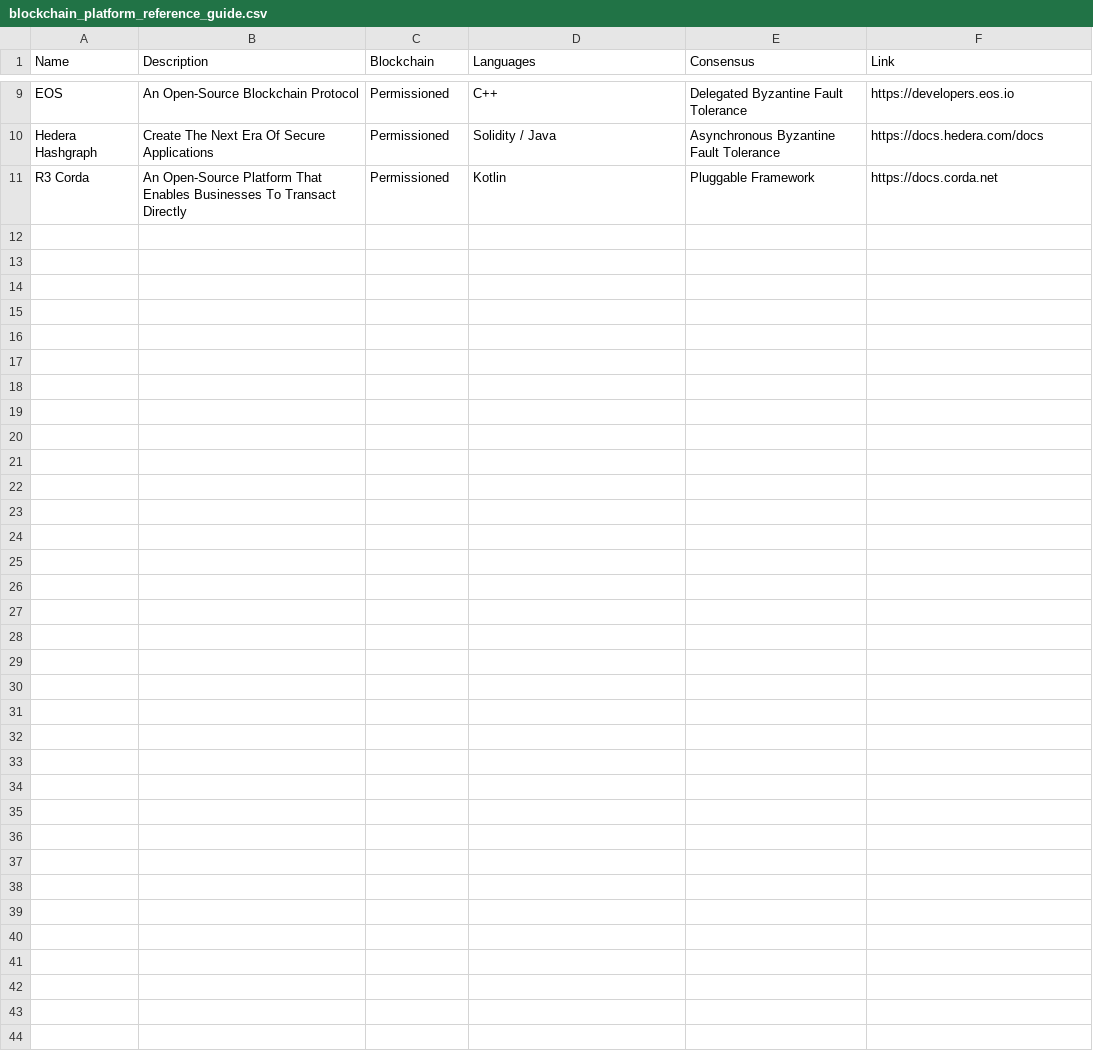
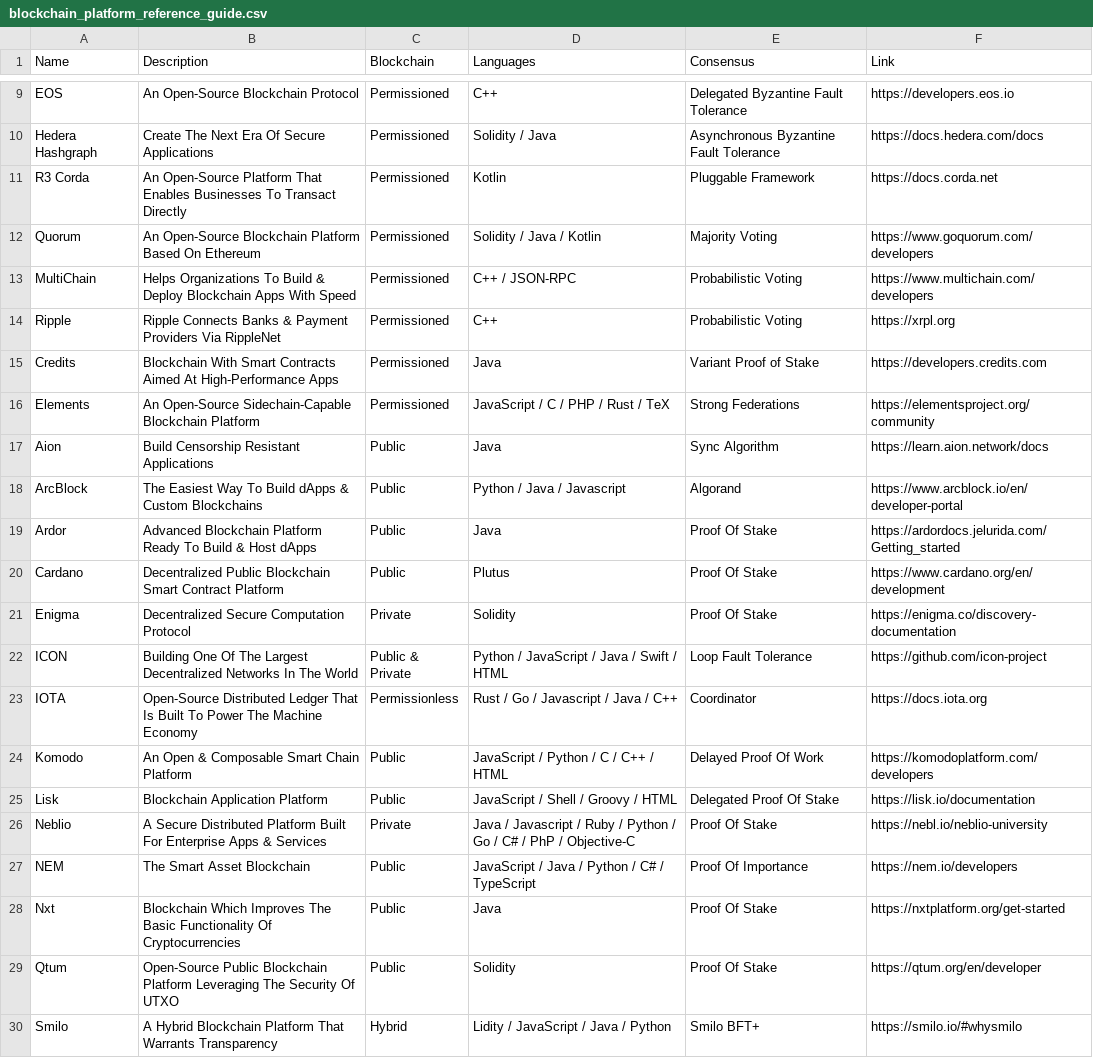
Before and after one commit to ravinderdeol/blockchain_cryptocurrency_playbook, a CSV file: resources/blockchain_platform_reference_guide.csv, drawn as a sheet; only a part is shown, gaps mark what is left out; the diff covers the shown part only; the diff names each change by its address in the sheet, - before the commit and + after, or states it on an @@ line.

Commit message:
38 blockchain platforms added

```diff
--- a/resources/blockchain_platform_reference_guide.csv
+++ b/resources/blockchain_platform_reference_guide.csv
+row 12: Quorum | An Open-Source Blockchain Platform Based On Ethereum | Permissioned | Solidity / Java / Kotlin | Majority Voting | https://www.goquorum.com/developers
+row 13: MultiChain | Helps Organizations To Build & Deploy Blockchain Apps With Speed | Permissioned | C++ / JSON-RPC | Probabilistic Voting | https://www.multichain.com/developers
+row 14: Ripple | Ripple Connects Banks & Payment Providers Via RippleNet | Permissioned | C++ | Probabilistic Voting | https://xrpl.org
+row 15: Credits | Blockchain With Smart Contracts Aimed At High-Performance Apps | Permissioned | Java | Variant Proof of Stake | https://developers.credits.com
+row 16: Elements | An Open-Source Sidechain-Capable Blockchain Platform | Permissioned | JavaScript / C / PHP / Rust / TeX | Strong Federations | https://elementsproject.org/community
+row 17: Aion | Build Censorship Resistant Applications | Public | Java | Sync Algorithm | https://learn.aion.network/docs
+row 18: ArcBlock | The Easiest Way To Build dApps & Custom Blockchains | Public | Python / Java / Javascript | Algorand | https://www.arcblock.io/en/developer-portal
+row 19: Ardor | Advanced Blockchain Platform Ready To Build & Host dApps | Public | Java | Proof Of Stake | https://ardordocs.jelurida.com/Getting_started
+row 20: Cardano | Decentralized Public Blockchain Smart Contract Platform | Public | Plutus | Proof Of Stake | https://www.cardano.org/en/development
+row 21: Enigma | Decentralized Secure Computation Protocol | Private | Solidity | Proof Of Stake | https://enigma.co/discovery-documentation
+row 22: ICON | Building One Of The Largest Decentralized Networks In The World | Public & Private | Python / JavaScript / Java / Swift / HTML | Loop Fault Tolerance | https://github.com/icon-project
+row 23: IOTA | Open-Source Distributed Ledger That Is Built To Power The Machine Economy | Permissionless | Rust / Go / Javascript / Java / C++ | Coordinator | https://docs.iota.org
+row 24: Komodo | An Open & Composable Smart Chain Platform | Public | JavaScript / Python / C / C++ / HTML | Delayed Proof Of Work | https://komodoplatform.com/developers
+row 25: Lisk | Blockchain Application Platform | Public | JavaScript / Shell / Groovy / HTML | Delegated Proof Of Stake | https://lisk.io/documentation
+row 26: Neblio | A Secure Distributed Platform Built For Enterprise Apps & Services | Private | Java / Javascript / Ruby / Python / Go / C# / PhP / Objective-C | Proof Of Stake | https://nebl.io/neblio-university
+row 27: NEM | The Smart Asset Blockchain | Public | JavaScript / Java / Python / C# / TypeScript | Proof Of Importance | https://nem.io/developers
+row 28: Nxt | Blockchain Which Improves The Basic Functionality Of Cryptocurrencies | Public | Java | Proof Of Stake | https://nxtplatform.org/get-started
+row 29: Qtum | Open-Source Public Blockchain Platform Leveraging The Security Of UTXO | Public | Solidity | Proof Of Stake | https://qtum.org/en/developer
+row 30: Smilo | A Hybrid Blockchain Platform That Warrants Transparency | Hybrid | Lidity / JavaScript / Java / Python | Smilo BFT+ | https://smilo.io/#whysmilo
```
Also changed, not shown: 9 added rows elsewhere in this file.
